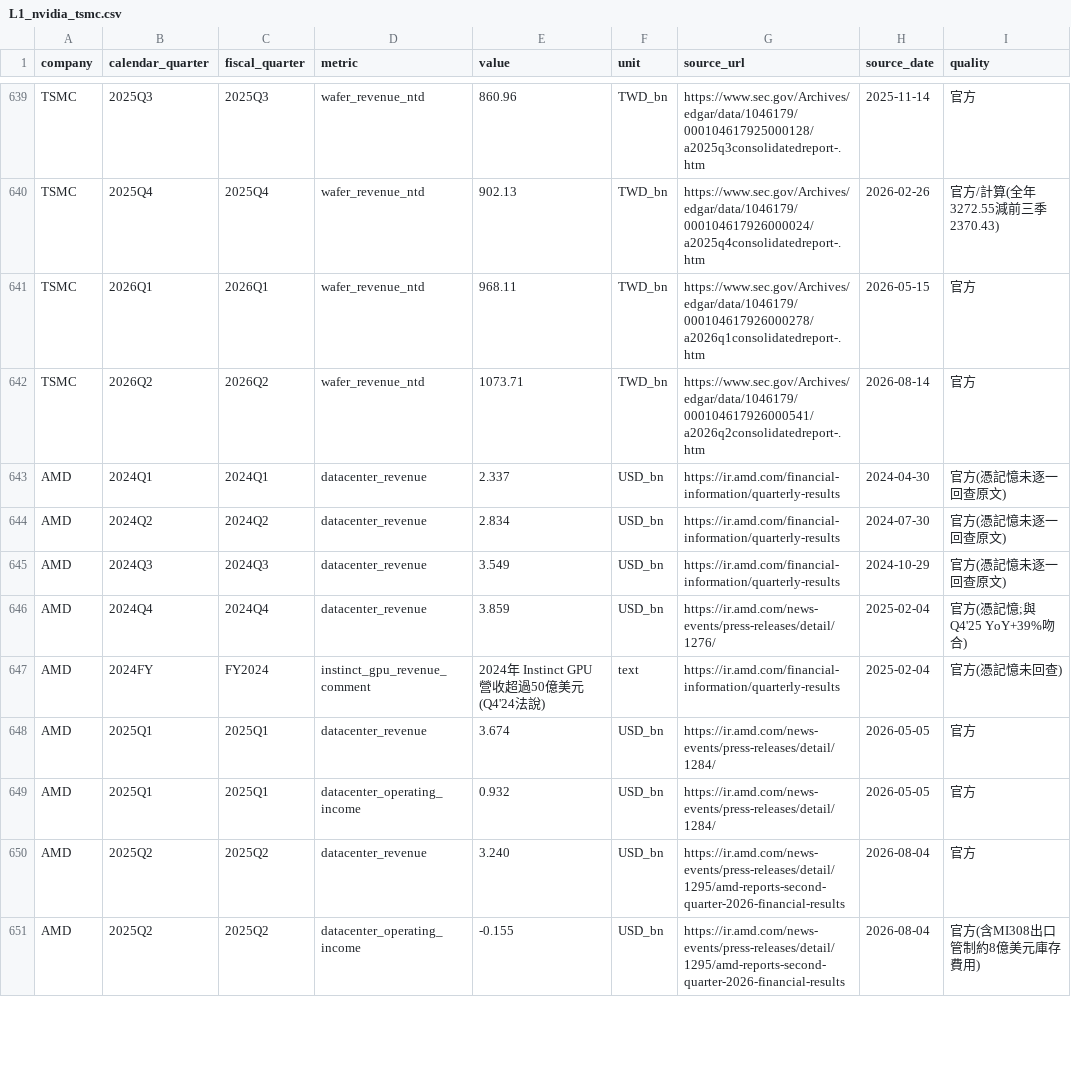
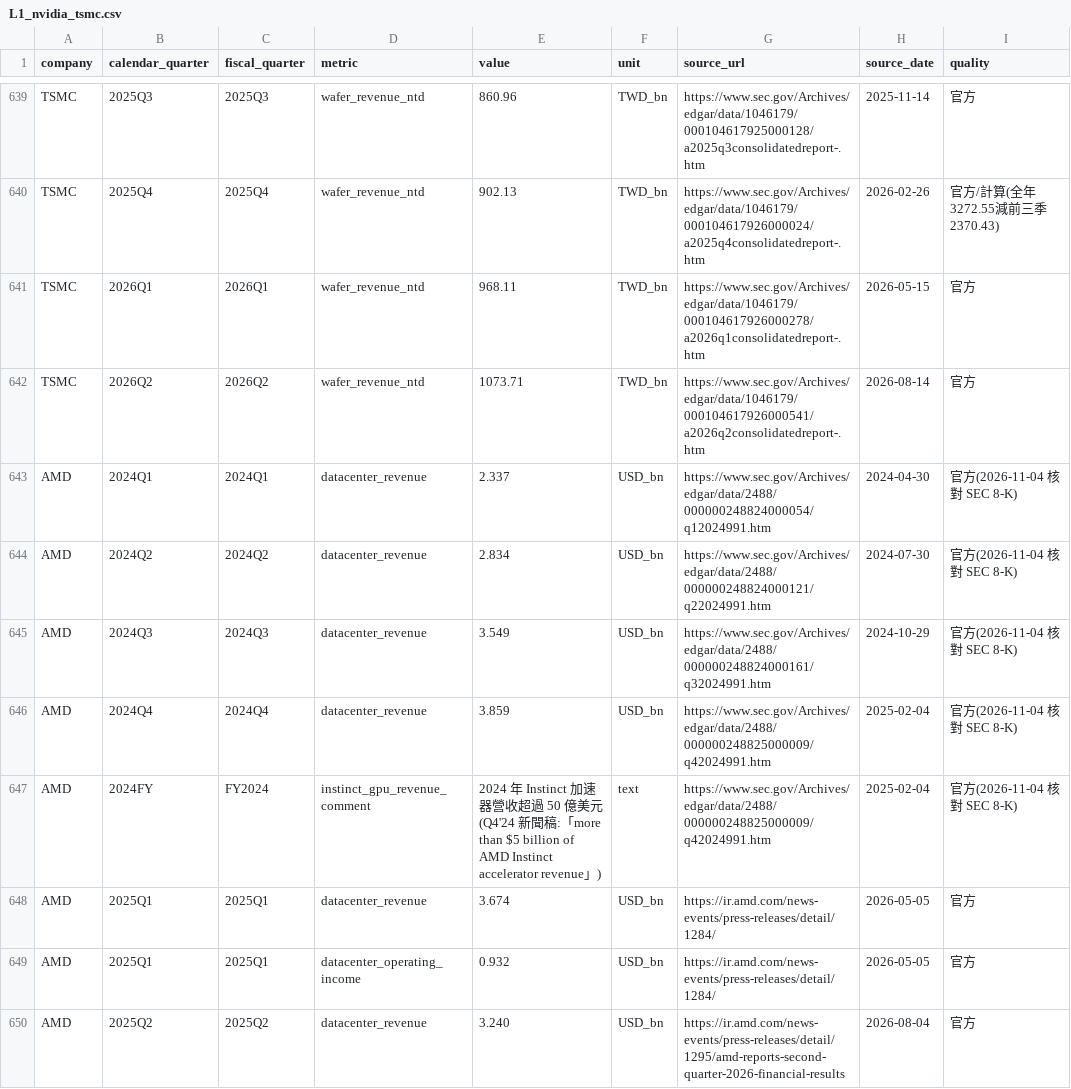
Before and after one commit to HoMuChen/finance.homuchen.com, a CSV file: data/L1_nvidia_tsmc.csv, drawn as a sheet; only a part is shown, gaps mark what is left out; the shorter side is filled out with more unchanged rows; the diff covers the shown part only.

```diff
--- a/data/L1_nvidia_tsmc.csv
+++ b/data/L1_nvidia_tsmc.csv
@@ -642,7 +642,7 @@ TSMC,2026Q1,2026Q1,wafer_revenue_ntd,968.11,TWD_bn,https://www.sec.gov/Archives/
 TSMC,2026Q2,2026Q2,wafer_revenue_ntd,1073.71,TWD_bn,https://www.sec.gov/Archives/edgar/data/1046179/000104617926000541/a2026q2consolidatedreport-.htm,2026-08-14,官方
-AMD,2024Q1,2024Q1,datacenter_revenue,2.337,USD_bn,https://ir.amd.com/financial-information/quarterly-results,2024-04-30,官方(憑記憶未逐一回查原文)
-AMD,2024Q2,2024Q2,datacenter_revenue,2.834,USD_bn,https://ir.amd.com/financial-information/quarterly-results,2024-07-30,官方(憑記憶未逐一回查原文)
-AMD,2024Q3,2024Q3,datacenter_revenue,3.549,USD_bn,https://ir.amd.com/financial-information/quarterly-results,2024-10-29,官方(憑記憶未逐一回查原文)
-AMD,2024Q4,2024Q4,datacenter_revenue,3.859,USD_bn,https://ir.amd.com/news-events/press-releases/detail/1276/,2025-02-04,官方(憑記憶;與Q4'25 YoY+39%吻合)
-AMD,2024FY,FY2024,instinct_gpu_revenue_comment,2024年 Instinct GPU 營收超過50億美元(Q4'24法說),text,https://ir.amd.com/financial-information/quarterly-results,2025-02-04,官方(憑記憶未回查)
+AMD,2024Q1,2024Q1,datacenter_revenue,2.337,USD_bn,https://www.sec.gov/Archives/edgar/data/2488/000000248824000054/q12024991.htm,2024-04-30,官方(2026-11-04 核對 SEC 8-K)
+AMD,2024Q2,2024Q2,datacenter_revenue,2.834,USD_bn,https://www.sec.gov/Archives/edgar/data/2488/000000248824000121/q22024991.htm,2024-07-30,官方(2026-11-04 核對 SEC 8-K)
+AMD,2024Q3,2024Q3,datacenter_revenue,3.549,USD_bn,https://www.sec.gov/Archives/edgar/data/2488/000000248824000161/q32024991.htm,2024-10-29,官方(2026-11-04 核對 SEC 8-K)
+AMD,2024Q4,2024Q4,datacenter_revenue,3.859,USD_bn,https://www.sec.gov/Archives/edgar/data/2488/000000248825000009/q42024991.htm,2025-02-04,官方(2026-11-04 核對 SEC 8-K)
+AMD,2024FY,FY2024,instinct_gpu_revenue_comment,2024 年 Instinct 加速器營收超過 50 億美元(Q4'24 新聞稿:「more than $5 billion of AMD Instinct accelerator revenue」),text,https://www.sec.gov/Archives/edgar/data/2488/000000248825000009/q42024991.htm,2025-02-04,官方(2026-11-04 核對 SEC 8-K)
 AMD,2025Q1,2025Q1,datacenter_revenue,3.674,USD_bn,https://ir.amd.com/news-events/press-releases/detail/1284/,2026-05-05,官方
```
Also changed, not shown: 10 added rows and 2 edited cells elsewhere in this file, 3 other files.
